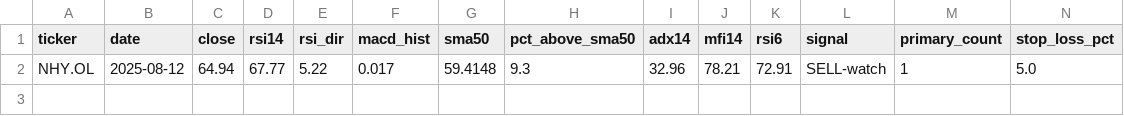
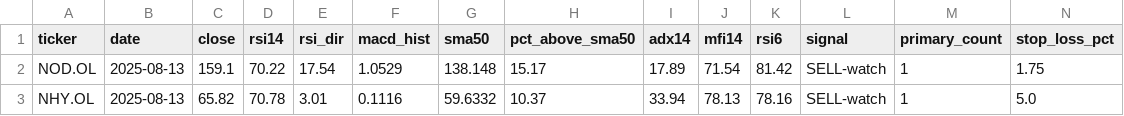
Before and after one commit to keresell-coder/oslo-screener, a CSV file: watch_sell.csv, drawn as a sheet; only a part is shown; addresses are those after the commit; rows hold the shown columns only; the diff names each change by its address in the sheet, - before the commit and + after, or states it on an @@ line.

```diff
--- a/watch_sell.csv
+++ b/watch_sell.csv
+row 2: NOD.OL | 2025-08-13 | 159.1 | 70.22 | 17.54 | 1.0529 | 138.148 | 15.17 | 17.89 | 71.54 | 81.42 | SELL-watch | 1 | 1.75
-B3 (date): 2025-08-12
+B3 (date): 2025-08-13
-C3 (close): 64.94
+C3 (close): 65.82
-D3 (rsi14): 67.77
+D3 (rsi14): 70.78
-E3 (rsi_dir): 5.22
+E3 (rsi_dir): 3.01
-F3 (macd_hist): 0.017
+F3 (macd_hist): 0.1116
-G3 (sma50): 59.4148
+G3 (sma50): 59.6332
-H3 (pct_above_sma50): 9.3
+H3 (pct_above_sma50): 10.37
-I3 (adx14): 32.96
+I3 (adx14): 33.94
-J3 (mfi14): 78.21
+J3 (mfi14): 78.13
-K3 (rsi6): 72.91
+K3 (rsi6): 78.16
```
Also changed, not shown: 3 other files.
